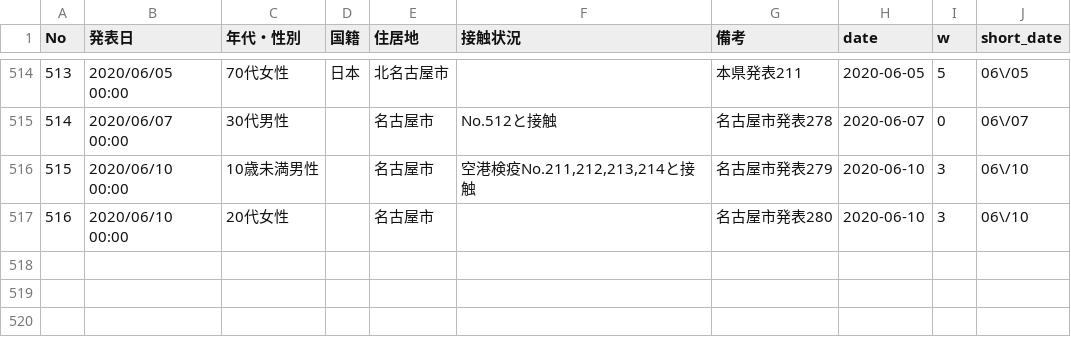
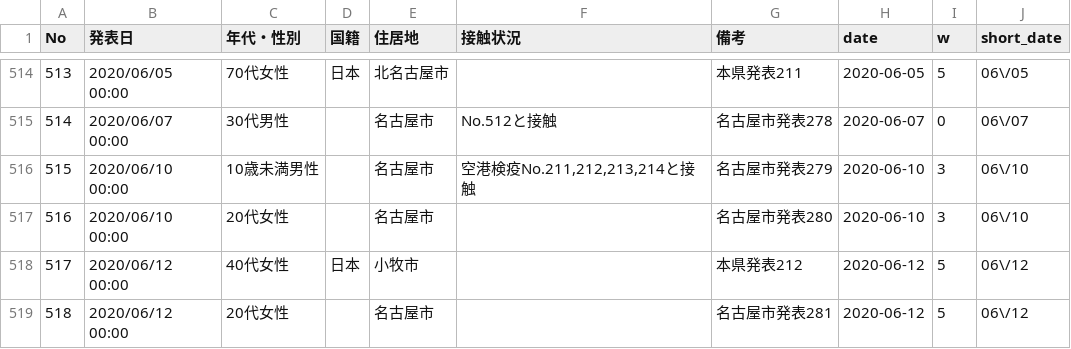
Before and after one commit to yoshitaka7/covid19, a CSV file: patients.csv, drawn as a sheet; only a part is shown, gaps mark what is left out.

```diff
--- a/patients.csv
+++ b/patients.csv
@@ -517 +517,3 @@ No,発表日,年代・性別,国籍,住居地,接触状況,備考,date,w,short_d
 516,2020/06/10 00:00,20代女性,,名古屋市,,名古屋市発表280,2020-06-10,3,06\/10
+517,2020/06/12 00:00,40代女性,日本,小牧市,,本県発表212,2020-06-12,5,06\/12
+518,2020/06/12 00:00,20代女性,,名古屋市,,名古屋市発表281,2020-06-12,5,06\/12
```
Also changed, not shown: main_summary_history.csv, source.csv, 2 other files.
